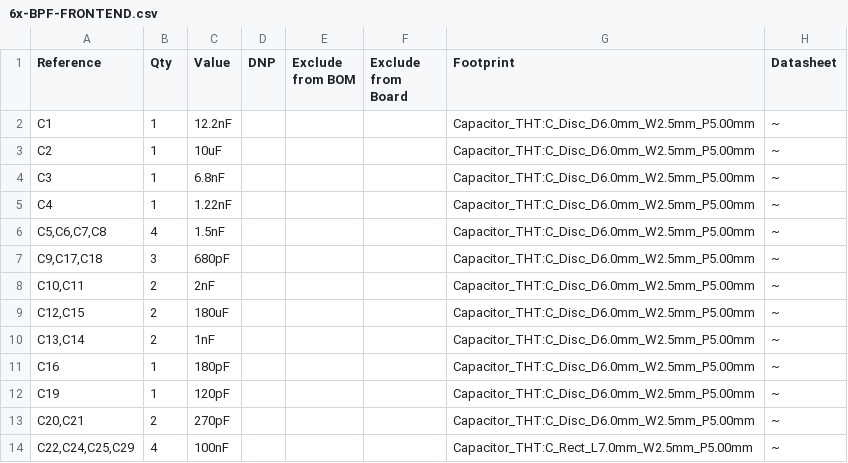
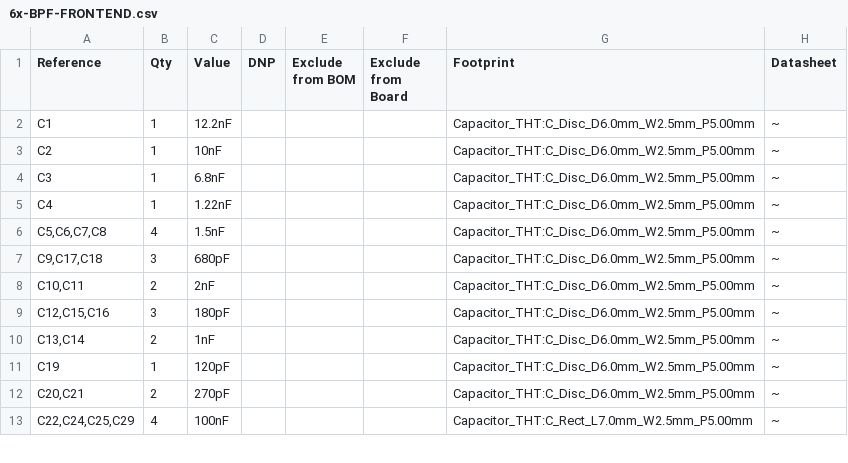
Before and after one commit to loscorpione/HF_6-Band_Preselector-RF_Frontend, a CSV file: Hardware/KiCad/6x-BPF-FRONTEND.csv, drawn as a sheet; only a part is shown.

```diff
--- a/Hardware/KiCad/6x-BPF-FRONTEND.csv
+++ b/Hardware/KiCad/6x-BPF-FRONTEND.csv
@@ -2,3 +2,3 @@
 "C1","1","12.2nF","","","","Capacitor_THT:C_Disc_D6.0mm_W2.5mm_P5.00mm","~"
-"C2","1","10uF","","","","Capacitor_THT:C_Disc_D6.0mm_W2.5mm_P5.00mm","~"
+"C2","1","10nF","","","","Capacitor_THT:C_Disc_D6.0mm_W2.5mm_P5.00mm","~"
 "C3","1","6.8nF","","","","Capacitor_THT:C_Disc_D6.0mm_W2.5mm_P5.00mm","~"
@@ -8,5 +8,4 @@
 "C10,C11","2","2nF","","","","Capacitor_THT:C_Disc_D6.0mm_W2.5mm_P5.00mm","~"
-"C12,C15","2","180uF","","","","Capacitor_THT:C_Disc_D6.0mm_W2.5mm_P5.00mm","~"
+"C12,C15,C16","3","180pF","","","","Capacitor_THT:C_Disc_D6.0mm_W2.5mm_P5.00mm","~"
 "C13,C14","2","1nF","","","","Capacitor_THT:C_Disc_D6.0mm_W2.5mm_P5.00mm","~"
-"C16","1","180pF","","","","Capacitor_THT:C_Disc_D6.0mm_W2.5mm_P5.00mm","~"
 "C19","1","120pF","","","","Capacitor_THT:C_Disc_D6.0mm_W2.5mm_P5.00mm","~"
```
Also changed, not shown: 22 other files.
